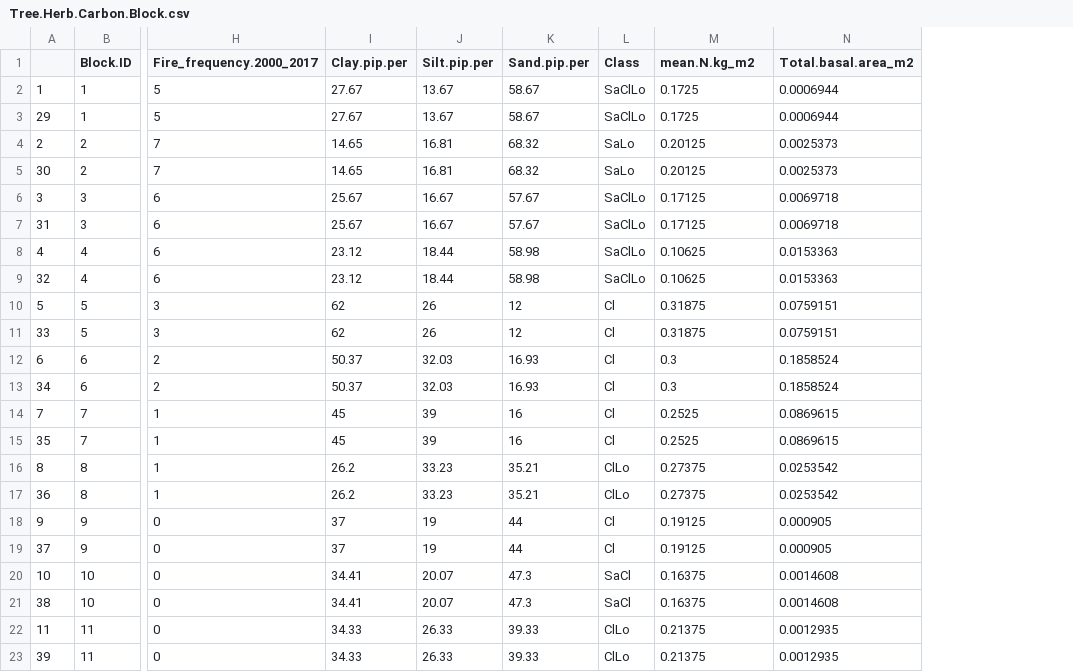
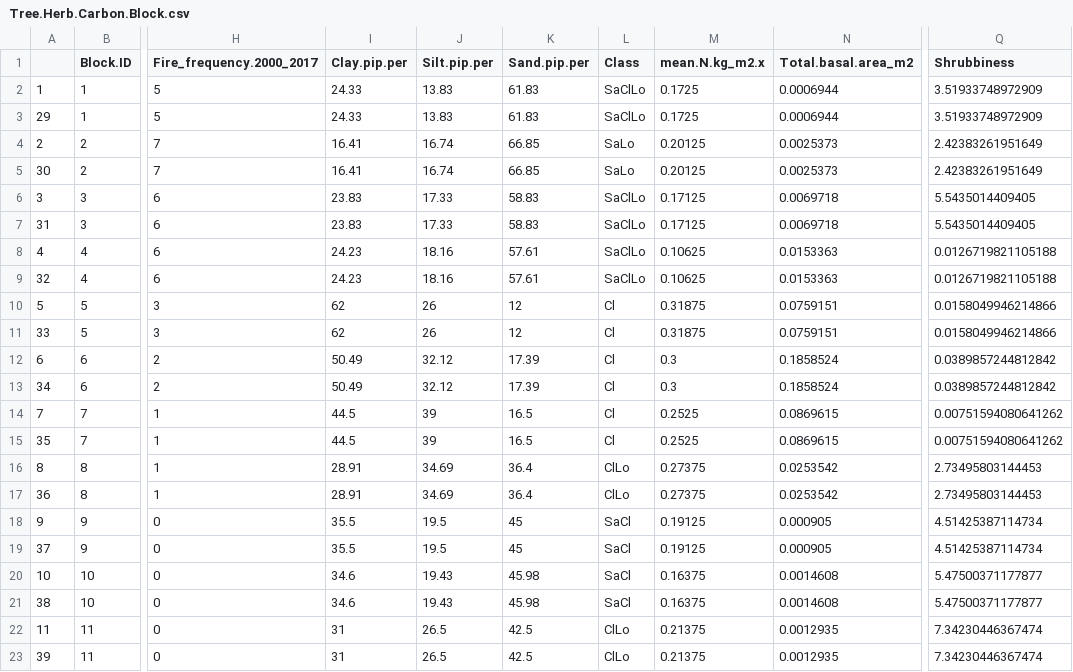
Before and after one commit to JamesDMSpeed/AfricanBioServices-Vegetation-and-soils, a CSV file: Ecosystem carbon/Tree.Herb.Carbon.Block.csv, drawn as a sheet; only a part is shown, gaps mark what is left out; the diff covers the shown part only; the diff names each change by its address in the sheet, - before the commit and + after, or states it on an @@ line.

```diff
--- a/Ecosystem carbon/Tree.Herb.Carbon.Block.csv
+++ b/Ecosystem carbon/Tree.Herb.Carbon.Block.csv
+column Q (Shrubbiness), rows 2-23: 3.51933748972909 | 3.51933748972909 | 2.42383261951649 | 2.42383261951649 | 5.5435014409405 | 5.5435014409405 | 0.0126719821105188 | 0.0126719821105188 | 0.0158049946214866 | 0.0158049946214866 | 0.0389857244812842 | 0.0389857244812842 | 0.00751594080641262 | 0.00751594080641262 | 2.73495803144453 | 2.73495803144453 | 4.51425387114734 | 4.51425387114734 | 5.47500371177877 | 5.47500371177877 | 7.34230446367474 | 7.34230446367474
-M1: mean.N.kg_m2
+M1: mean.N.kg_m2.x
-I2:I3 (Clay.pip.per): 27.67
+I2:I3 (Clay.pip.per): 24.33
-J2:J3 (Silt.pip.per): 13.67
+J2:J3 (Silt.pip.per): 13.83
-K2:K3 (Sand.pip.per): 58.67
+K2:K3 (Sand.pip.per): 61.83
-I4:I5 (Clay.pip.per): 14.65
+I4:I5 (Clay.pip.per): 16.41
-J4:J5 (Silt.pip.per): 16.81
+J4:J5 (Silt.pip.per): 16.74
-K4:K5 (Sand.pip.per): 68.32
+K4:K5 (Sand.pip.per): 66.85
-I6:I7 (Clay.pip.per): 25.67
+I6:I7 (Clay.pip.per): 23.83
-J6:J7 (Silt.pip.per): 16.67
+J6:J7 (Silt.pip.per): 17.33
-K6:K7 (Sand.pip.per): 57.67
+K6:K7 (Sand.pip.per): 58.83
-I8:I9 (Clay.pip.per): 23.12
+I8:I9 (Clay.pip.per): 24.23
-J8:J9 (Silt.pip.per): 18.44
+J8:J9 (Silt.pip.per): 18.16
-K8:K9 (Sand.pip.per): 58.98
+K8:K9 (Sand.pip.per): 57.61
-I12:I13 (Clay.pip.per): 50.37
+I12:I13 (Clay.pip.per): 50.49
-J12:J13 (Silt.pip.per): 32.03
+J12:J13 (Silt.pip.per): 32.12
-K12:K13 (Sand.pip.per): 16.93
+K12:K13 (Sand.pip.per): 17.39
-I14:I15 (Clay.pip.per): 45
+I14:I15 (Clay.pip.per): 44.5
-K14:K15 (Sand.pip.per): 16
+K14:K15 (Sand.pip.per): 16.5
-I16:I17 (Clay.pip.per): 26.2
+I16:I17 (Clay.pip.per): 28.91
-J16:J17 (Silt.pip.per): 33.23
+J16:J17 (Silt.pip.per): 34.69
-K16:K17 (Sand.pip.per): 35.21
+K16:K17 (Sand.pip.per): 36.4
-I18:I19 (Clay.pip.per): 37
+I18:I19 (Clay.pip.per): 35.5
-J18:J19 (Silt.pip.per): 19
+J18:J19 (Silt.pip.per): 19.5
-K18:K19 (Sand.pip.per): 44
+K18:K19 (Sand.pip.per): 45
-L18:L19 (Class): Cl
+L18:L19 (Class): SaCl
-I20:I21 (Clay.pip.per): 34.41
+I20:I21 (Clay.pip.per): 34.6
-J20:J21 (Silt.pip.per): 20.07
+J20:J21 (Silt.pip.per): 19.43
-K20:K21 (Sand.pip.per): 47.3
+K20:K21 (Sand.pip.per): 45.98
-I22:I23 (Clay.pip.per): 34.33
+I22:I23 (Clay.pip.per): 31
-J22:J23 (Silt.pip.per): 26.33
+J22:J23 (Silt.pip.per): 26.5
-K22:K23 (Sand.pip.per): 39.33
+K22:K23 (Sand.pip.per): 42.5
```
Also changed, not shown: 112 edited cells elsewhere in this file, Ecosystem carbon/Ecosystem.Carbon.csv, Ecosystem carbon/Soil.DW.Carbon.Block.csv, 10 other files.
